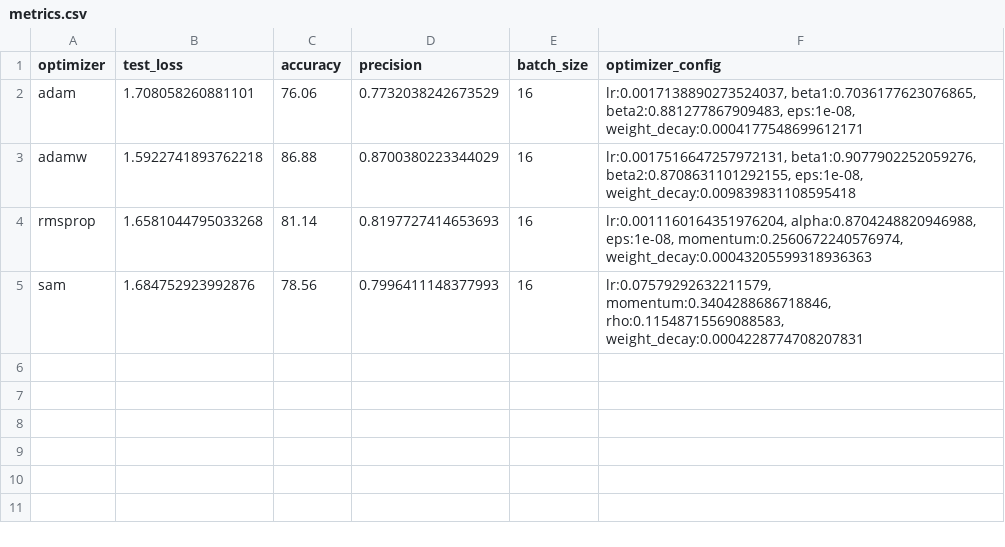
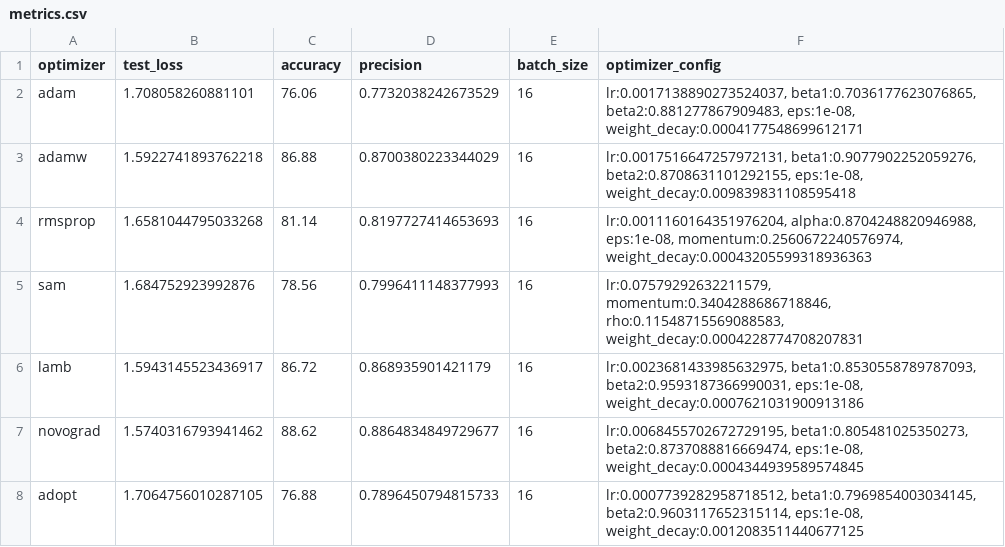
Before and after one commit to snownz/optimizer_analyze, a CSV file: results/exp1/metrics.csv, drawn as a sheet.

```diff
--- a/results/exp1/metrics.csv
+++ b/results/exp1/metrics.csv
@@ -5 +5,4 @@ rmsprop,1.6581044795033268,81.14,0.8197727414653693,16," lr:0.001116016435197620
 sam,1.684752923992876,78.56,0.7996411148377993,16," lr:0.07579292632211579, momentum:0.3404288686718846, rho:0.11548715569088583, weight_decay:0.0004228774708207831"
+lamb,1.5943145523436917,86.72,0.868935901421179,16," lr:0.0023681433985632975, beta1:0.8530558789787093, beta2:0.9593187366990031, eps:1e-08, weight_decay:0.0007621031900913186"
+novograd,1.5740316793941462,88.62,0.8864834849729677,16," lr:0.0068455702672729195, beta1:0.805481025350273, beta2:0.8737088816669474, eps:1e-08, weight_decay:0.0004344939589574845"
+adopt,1.7064756010287105,76.88,0.7896450794815733,16," lr:0.0007739282958718512, beta1:0.7969854003034145, beta2:0.9603117652315114, eps:1e-08, weight_decay:0.0012083511440677125"
```
Also changed, not shown: results/exp1/cv_results.csv, results/exp1/status.csv, 32 other files.
